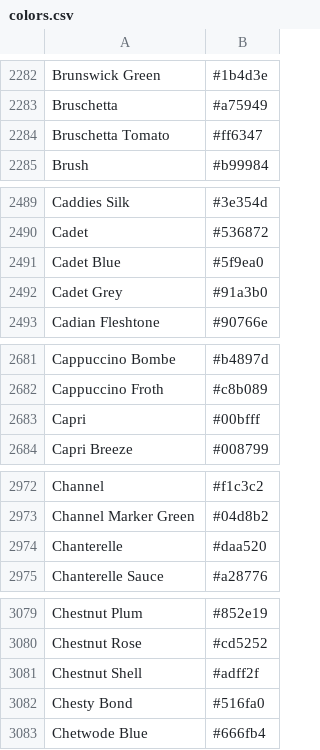
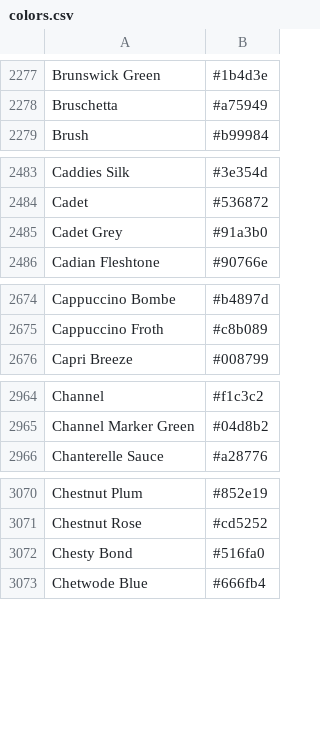
Before and after one commit to Waikato/moa, a CSV file: moa/src/main/resources/colors.csv, drawn as a sheet; only a part is shown, gaps mark what is left out; the diff covers the shown part only; the diff names each change by its address in the sheet, - before the commit and + after, or states it on an @@ line.

```diff
--- a/moa/src/main/resources/colors.csv
+++ b/moa/src/main/resources/colors.csv
-row 2284: Bruschetta Tomato | #ff6347
-row 2491: Cadet Blue | #5f9ea0
-row 2683: Capri | #00bfff
-row 2974: Chanterelle | #daa520
-row 3081: Chestnut Shell | #adff2f
```
Also changed, not shown: 46 removed rows elsewhere in this file, 1 other file.
